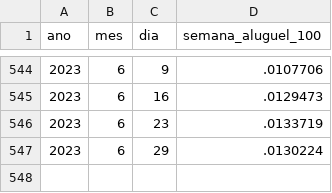
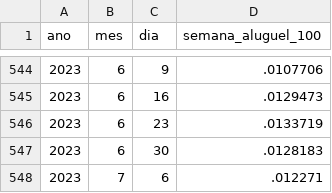
Before and after one commit to nefin/nefin.github.io, a CSV file: resources/Predictability/loan_fees.csv, drawn as a sheet; only a part is shown, gaps mark what is left out.

```diff
--- a/resources/Predictability/loan_fees.csv
+++ b/resources/Predictability/loan_fees.csv
@@ -546,2 +546,3 @@ ano,mes,dia,semana_aluguel_100
 2023,6,23,.0133719
-2023,6,29,.0130224
+2023,6,30,.0128183
+2023,7,6,.012271
```
Also changed, not shown: resources/Predictability/dividend_yield.csv, resources/Predictability/short_interest.csv, 8 other files.
